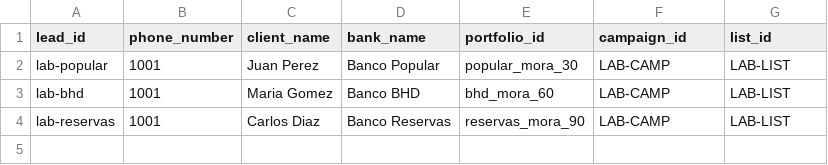
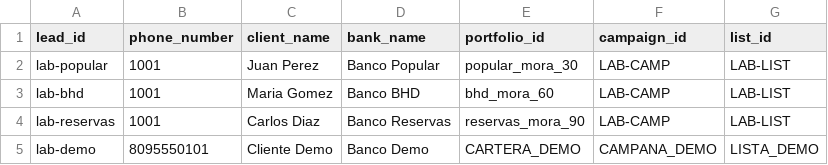
Before and after one commit to kpulido93/ai-recepcionist, a CSV file: config/lead_context.sample.csv, drawn as a sheet.

```diff
--- a/config/lead_context.sample.csv
+++ b/config/lead_context.sample.csv
@@ -4 +4,2 @@ lab-bhd,1001,Maria Gomez,Banco BHD,bhd_mora_60,LAB-CAMP,LAB-LIST
 lab-reservas,1001,Carlos Diaz,Banco Reservas,reservas_mora_90,LAB-CAMP,LAB-LIST
+lab-demo,8095550101,Cliente Demo,Banco Demo,CARTERA_DEMO,CAMPANA_DEMO,LISTA_DEMO
```
Also changed, not shown: 34 other files.
